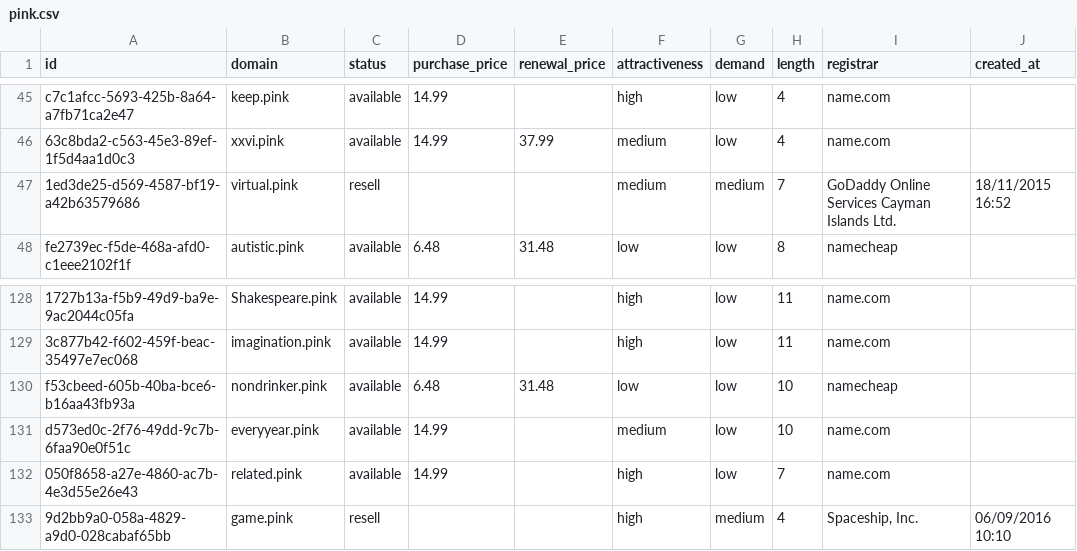
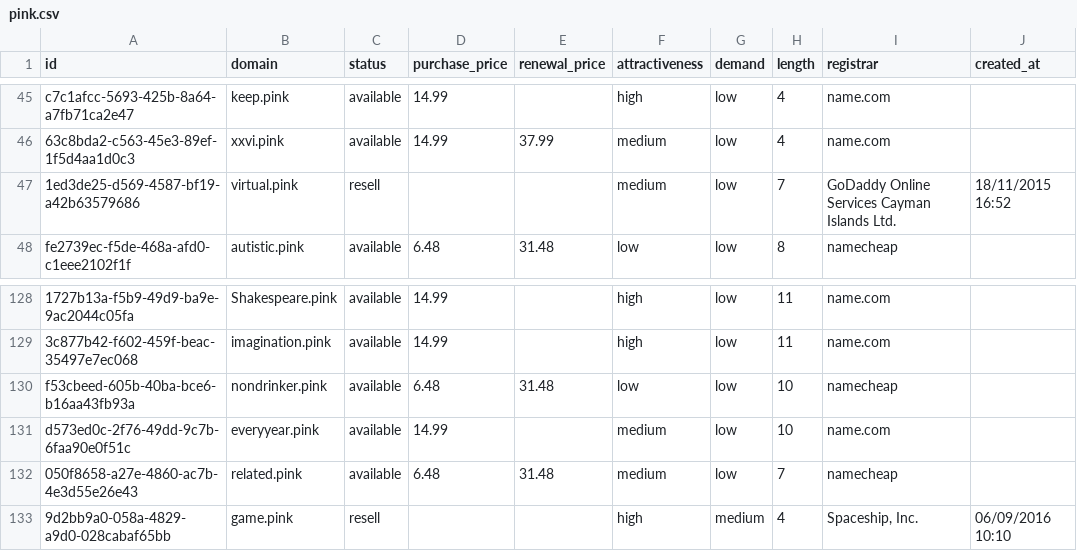
Before and after one commit to UniqueDomains/pink-oneword-domains, a CSV file: pink.csv, drawn as a sheet; only a part is shown, gaps mark what is left out; the diff names each change by its address in the sheet, - before the commit and + after, or states it on an @@ line.

Commit message:
Domains update

```diff
--- a/pink.csv
+++ b/pink.csv
-G47 (demand): medium
+G47 (demand): low
-D132 (purchase_price): 14.99
+D132 (purchase_price): 6.48
-E132 (renewal_price): (empty)
+E132 (renewal_price): 31.48
-F132 (attractiveness): high
+F132 (attractiveness): medium
-I132 (registrar): name.com
+I132 (registrar): namecheap
```
Also changed, not shown: 4 other files.
